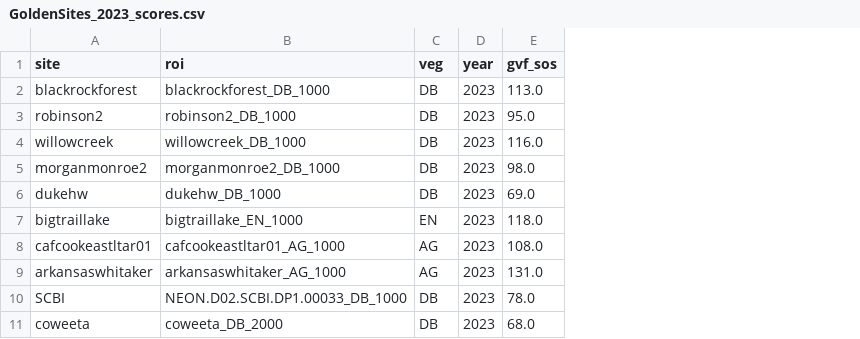
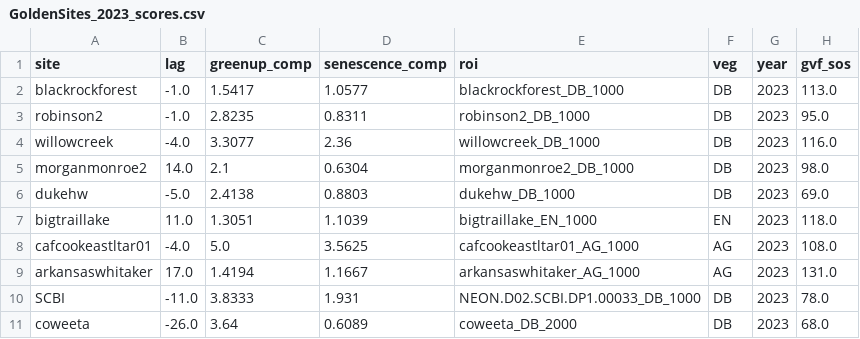
Before and after one commit to Kathy331/NOAA-Phenology-Validation, a CSV file: anomaly_pipeline/output/metadata/GoldenSites_2023_scores.csv, drawn as a sheet; only a part is shown; the diff names each change by its address in the sheet, - before the commit and + after, or states it on an @@ line.

```diff
--- a/anomaly_pipeline/output/metadata/GoldenSites_2023_scores.csv
+++ b/anomaly_pipeline/output/metadata/GoldenSites_2023_scores.csv
+column B (lag), rows 2-11: -1.0 | -1.0 | -4.0 | 14.0 | -5.0 | 11.0 | -4.0 | 17.0 | -11.0 | -26.0
+column C (greenup_comp), rows 2-11: 1.5417 | 2.8235 | 3.3077 | 2.1 | 2.4138 | 1.3051 | 5.0 | 1.4194 | 3.8333 | 3.64
+column D (senescence_comp), rows 2-11: 1.0577 | 0.8311 | 2.36 | 0.6304 | 0.8803 | 1.1039 | 3.5625 | 1.1667 | 1.931 | 0.6089
```
Also changed, not shown: anomaly_pipeline/output/metadata/GBOV_2024_scores.csv, 8 other files.
